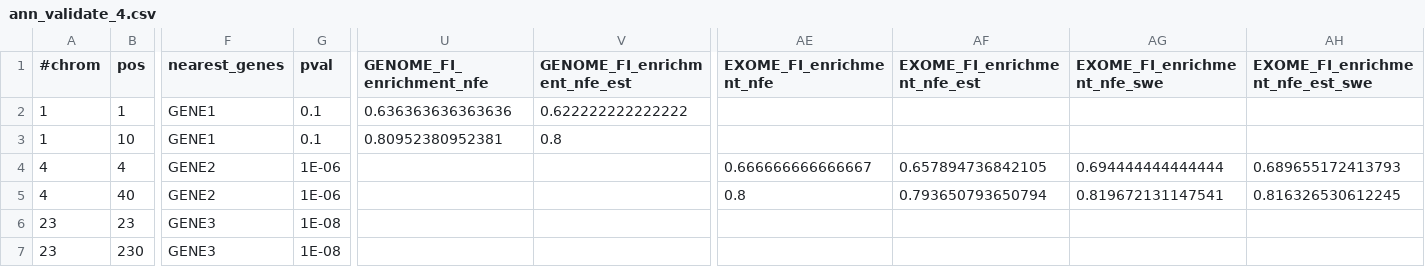
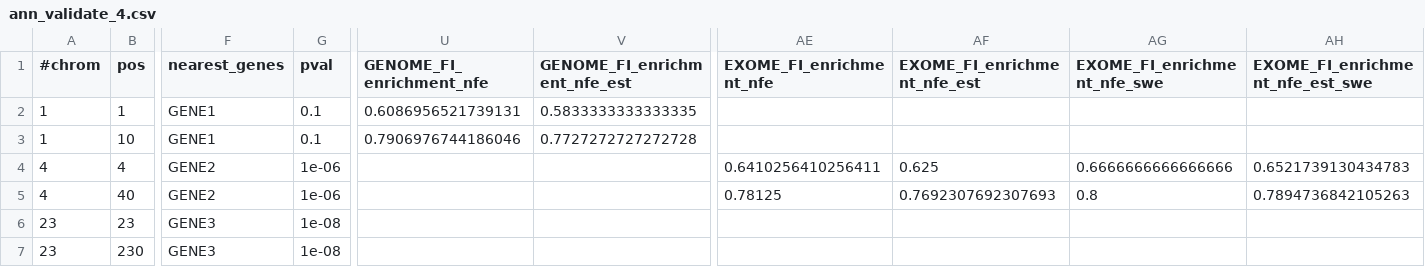
Before and after one commit to FINNGEN/autoreporting, a CSV file: testing/annotate_resources/ann_validate_4.csv, drawn as a sheet; only a part is shown, gaps mark what is left out; the diff names each change by its address in the sheet, - before the commit and + after, or states it on an @@ line.

```diff
--- a/testing/annotate_resources/ann_validate_4.csv
+++ b/testing/annotate_resources/ann_validate_4.csv
-U2 (GENOME_FI_enrichment_nfe): 0.636363636363636
+U2 (GENOME_FI_enrichment_nfe): 0.6086956521739131
-V2 (GENOME_FI_enrichment_nfe_est): 0.622222222222222
+V2 (GENOME_FI_enrichment_nfe_est): 0.5833333333333335
-U3 (GENOME_FI_enrichment_nfe): 0.80952380952381
+U3 (GENOME_FI_enrichment_nfe): 0.7906976744186046
-V3 (GENOME_FI_enrichment_nfe_est): 0.8
+V3 (GENOME_FI_enrichment_nfe_est): 0.7727272727272728
-G4:G5 (pval): 1E-06
+G4:G5 (pval): 1e-06
-AE4 (EXOME_FI_enrichment_nfe): 0.666666666666667
+AE4 (EXOME_FI_enrichment_nfe): 0.6410256410256411
-AF4 (EXOME_FI_enrichment_nfe_est): 0.657894736842105
+AF4 (EXOME_FI_enrichment_nfe_est): 0.625
-AG4 (EXOME_FI_enrichment_nfe_swe): 0.694444444444444
+AG4 (EXOME_FI_enrichment_nfe_swe): 0.6666666666666666
-AH4 (EXOME_FI_enrichment_nfe_est_swe): 0.689655172413793
+AH4 (EXOME_FI_enrichment_nfe_est_swe): 0.6521739130434783
-AE5 (EXOME_FI_enrichment_nfe): 0.8
+AE5 (EXOME_FI_enrichment_nfe): 0.78125
-AF5 (EXOME_FI_enrichment_nfe_est): 0.793650793650794
+AF5 (EXOME_FI_enrichment_nfe_est): 0.7692307692307693
-AG5 (EXOME_FI_enrichment_nfe_swe): 0.819672131147541
+AG5 (EXOME_FI_enrichment_nfe_swe): 0.8
-AH5 (EXOME_FI_enrichment_nfe_est_swe): 0.816326530612245
+AH5 (EXOME_FI_enrichment_nfe_est_swe): 0.7894736842105263
-G6:G7 (pval): 1E-08
+G6:G7 (pval): 1e-08
```
Also changed, not shown: testing/annotate_resources/ann_validate_1.csv, testing/annotate_resources/ann_validate_2.csv, 2 other files.
